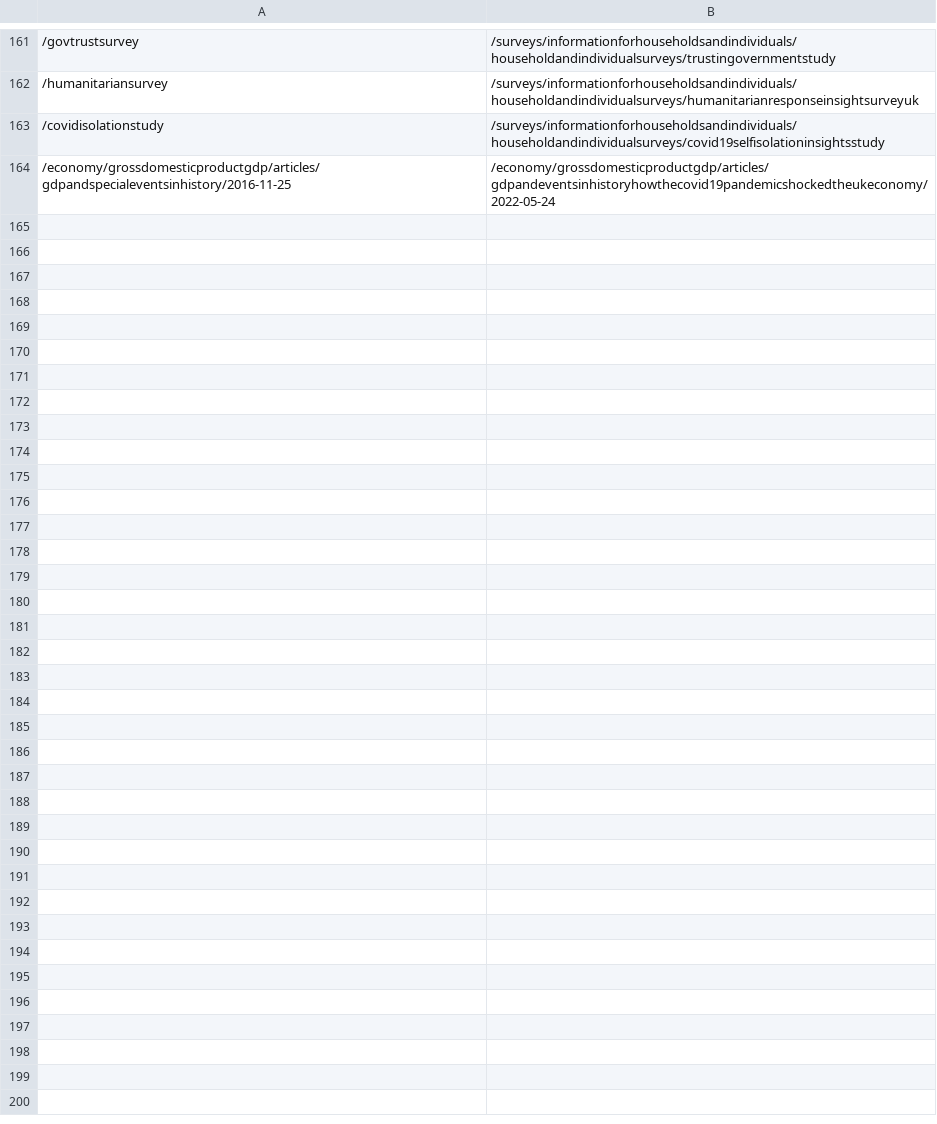
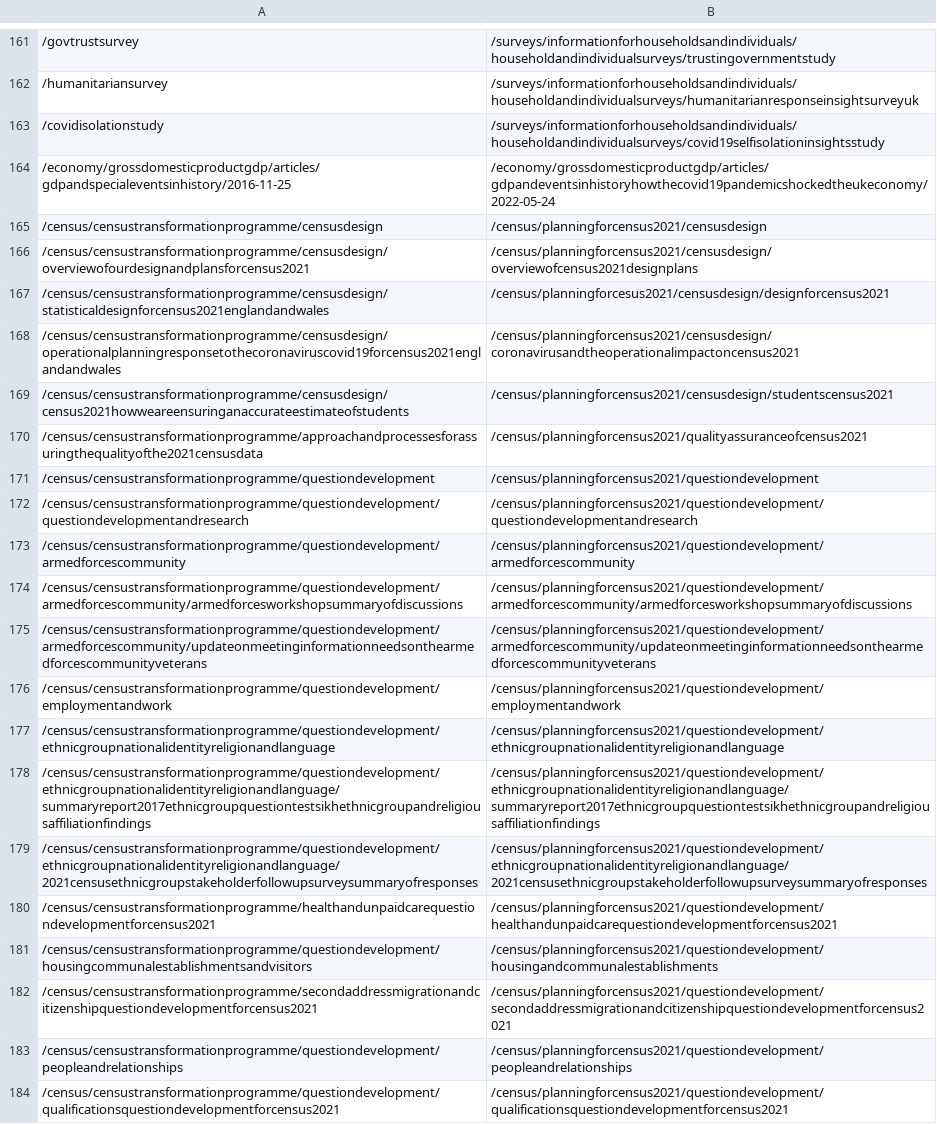
Before and after one commit to ONSdigital/dp-frontend-router, a CSV file: assets/redirects/redirects.csv, drawn as a sheet; only a part is shown, gaps mark what is left out; the diff covers the shown part only.

Commit message:
add redirects

```diff
--- a/assets/redirects/redirects.csv
+++ b/assets/redirects/redirects.csv
@@ -164 +164,21 @@
 /economy/grossdomesticproductgdp/articles/gdpandspecialeventsinhistory/2016-11-25,/economy/grossdomesticproductgdp/articles/gdpandeventsinhistoryhowthecovid19pandemicshockedtheukeconomy/2022-05-24
+/census/censustransformationprogramme/censusdesign,/census/planningforcensus2021/censusdesign
+/census/censustransformationprogramme/censusdesign/overviewofourdesignandplansforcensus2021,/census/planningforcensus2021/censusdesign/overviewofcensus2021designplans
+/census/censustransformationprogramme/censusdesign/statisticaldesignforcensus2021englandandwales,/census/planningforcesus2021/censusdesign/designforcensus2021
+/census/censustransformationprogramme/censusdesign/operationalplanningresponsetothecoronaviruscovid19forcensus2021englandandwales,/census/planningforcensus2021/censusdesign/coronavirusandtheoperationalimpactoncensus2021
+/census/censustransformationprogramme/censusdesign/census2021howweareensuringanaccurateestimateofstudents,/census/planningforcensus2021/censusdesign/studentscensus2021
+/census/censustransformationprogramme/approachandprocessesforassuringthequalityofthe2021censusdata,/census/planningforcensus2021/qualityassuranceofcensus2021
+/census/censustransformationprogramme/questiondevelopment,/census/planningforcensus2021/questiondevelopment
+/census/censustransformationprogramme/questiondevelopment/questiondevelopmentandresearch,/census/planningforcensus2021/questiondevelopment/questiondevelopmentandresearch
+/census/censustransformationprogramme/questiondevelopment/armedforcescommunity,/census/planningforcensus2021/questiondevelopment/armedforcescommunity
+/census/censustransformationprogramme/questiondevelopment/armedforcescommunity/armedforcesworkshopsummaryofdiscussions,/census/planningforcensus2021/questiondevelopment/armedforcescommunity/armedforcesworkshopsummaryofdiscussions
+/census/censustransformationprogramme/questiondevelopment/armedforcescommunity/updateonmeetinginformationneedsonthearmedforcescommunityveterans,/census/planningforcensus2021/questiondevelopment/armedforcescommunity/updateonmeetinginformationneedsonthearmedforcescommunityveterans
+/census/censustransformationprogramme/questiondevelopment/employmentandwork,/census/planningforcensus2021/questiondevelopment/employmentandwork
+/census/censustransformationprogramme/questiondevelopment/ethnicgroupnationalidentityreligionandlanguage,/census/planningforcensus2021/questiondevelopment/ethnicgroupnationalidentityreligionandlanguage
+/census/censustransformationprogramme/questiondevelopment/ethnicgroupnationalidentityreligionandlanguage/summaryreport2017ethnicgroupquestiontestsikhethnicgroupandreligiousaffiliationfindings,/census/planningforcensus2021/questiondevelopment/ethnicgroupnationalidentityreligionandlanguage/summaryreport2017ethnicgroupquestiontestsikhethnicgroupandreligiousaffiliationfindings
+/census/censustransformationprogramme/questiondevelopment/ethnicgroupnationalidentityreligionandlanguage/2021censusethnicgroupstakeholderfollowupsurveysummaryofresponses,/census/planningforcensus2021/questiondevelopment/ethnicgroupnationalidentityreligionandlanguage/2021censusethnicgroupstakeholderfollowupsurveysummaryofresponses
+/census/censustransformationprogramme/healthandunpaidcarequestiondevelopmentforcensus2021,/census/planningforcensus2021/questiondevelopment/healthandunpaidcarequestiondevelopmentforcensus2021
+/census/censustransformationprogramme/questiondevelopment/housingcommunalestablishmentsandvisitors,/census/planningforcensus2021/questiondevelopment/housingandcommunalestablishments
+/census/censustransformationprogramme/secondaddressmigrationandcitizenshipquestiondevelopmentforcensus2021,/census/planningforcensus2021/questiondevelopment/secondaddressmigrationandcitizenshipquestiondevelopmentforcensus2021
+/census/censustransformationprogramme/questiondevelopment/peopleandrelationships,/census/planningforcensus2021/questiondevelopment/peopleandrelationships
+/census/censustransformationprogramme/questiondevelopment/qualificationsquestiondevelopmentforcensus2021,/census/planningforcensus2021/questiondevelopment/qualificationsquestiondevelopmentforcensus2021
```
Also changed, not shown: 10 added rows elsewhere in this file.
